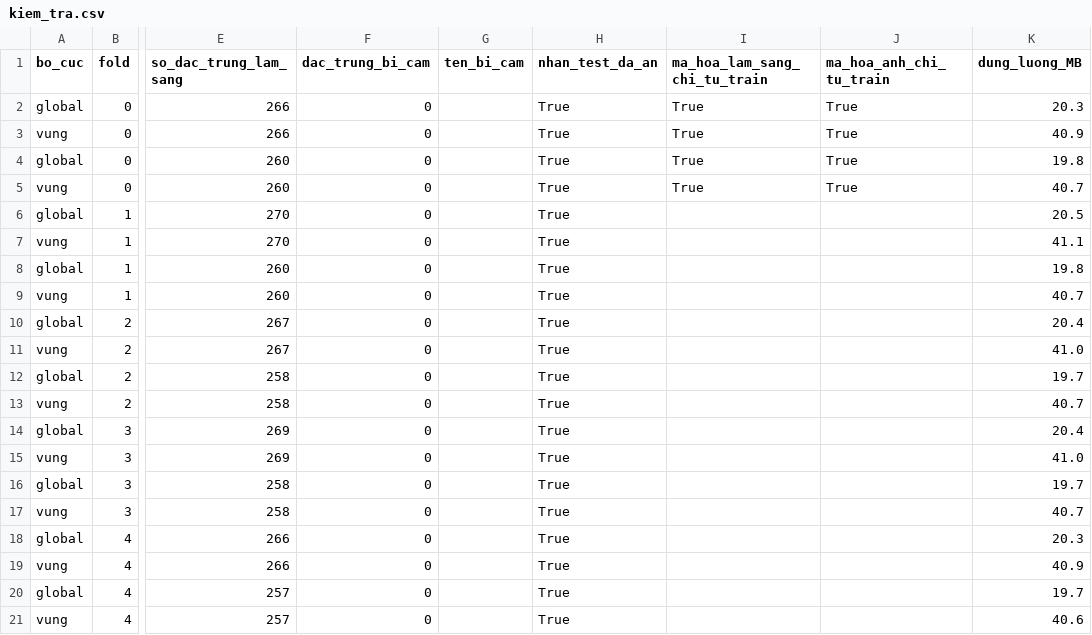
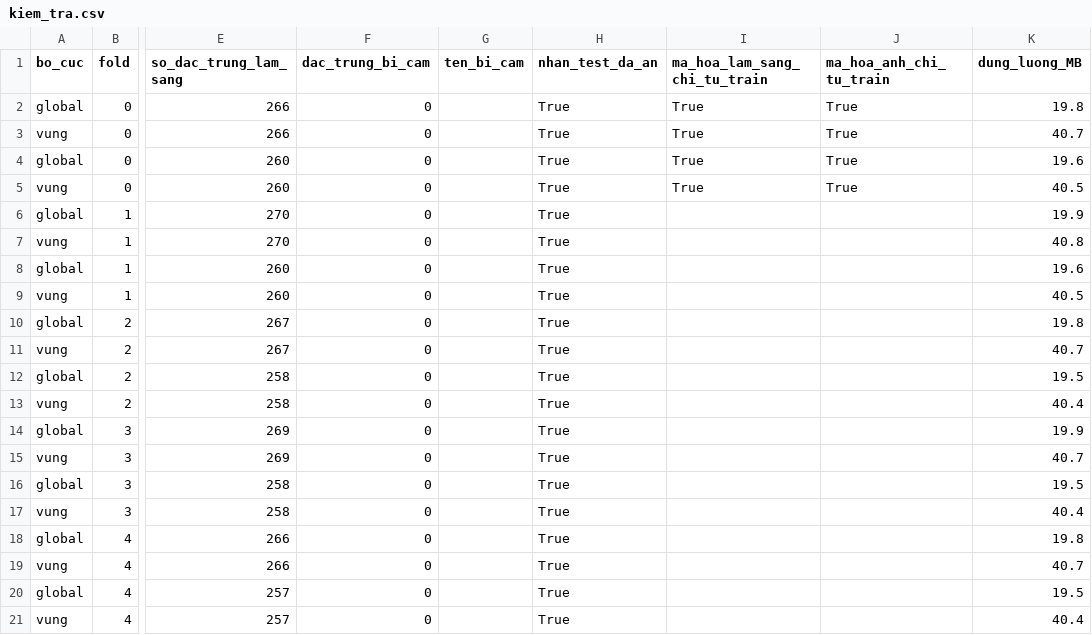
Before and after one commit to Do-Trung-Quan/DO-AN-TOT-NGHIEP-E22-T02, a CSV file: PAG/results_v3/tuan2_do_thi_PG/kiem_tra.csv, drawn as a sheet; only a part is shown, gaps mark what is left out; the diff names each change by its address in the sheet, - before the commit and + after, or states it on an @@ line.

```diff
--- a/PAG/results_v3/tuan2_do_thi_PG/kiem_tra.csv
+++ b/PAG/results_v3/tuan2_do_thi_PG/kiem_tra.csv
-K2 (dung_luong_MB): 20.3
+K2 (dung_luong_MB): 19.8
-K3 (dung_luong_MB): 40.9
+K3 (dung_luong_MB): 40.7
-K4 (dung_luong_MB): 19.8
+K4 (dung_luong_MB): 19.6
-K5 (dung_luong_MB): 40.7
+K5 (dung_luong_MB): 40.5
-K6 (dung_luong_MB): 20.5
+K6 (dung_luong_MB): 19.9
-K7 (dung_luong_MB): 41.1
+K7 (dung_luong_MB): 40.8
-K8 (dung_luong_MB): 19.8
+K8 (dung_luong_MB): 19.6
-K9 (dung_luong_MB): 40.7
+K9 (dung_luong_MB): 40.5
-K10 (dung_luong_MB): 20.4
+K10 (dung_luong_MB): 19.8
-K11 (dung_luong_MB): 41.0
+K11 (dung_luong_MB): 40.7
-K12 (dung_luong_MB): 19.7
+K12 (dung_luong_MB): 19.5
-K13 (dung_luong_MB): 40.7
+K13 (dung_luong_MB): 40.4
-K14 (dung_luong_MB): 20.4
+K14 (dung_luong_MB): 19.9
-K15 (dung_luong_MB): 41.0
+K15 (dung_luong_MB): 40.7
-K16 (dung_luong_MB): 19.7
+K16 (dung_luong_MB): 19.5
-K17 (dung_luong_MB): 40.7
+K17 (dung_luong_MB): 40.4
-K18 (dung_luong_MB): 20.3
+K18 (dung_luong_MB): 19.8
-K19 (dung_luong_MB): 40.9
+K19 (dung_luong_MB): 40.7
-K20 (dung_luong_MB): 19.7
+K20 (dung_luong_MB): 19.5
-K21 (dung_luong_MB): 40.6
+K21 (dung_luong_MB): 40.4
```
Also changed, not shown: PAG/results_v3/tuan2_do_thi_PG/bien_vao_nut.csv, PAG/results_v3/tuan2_do_thi_PG/cap_nghe_phan_bo.csv, 21 other files.
